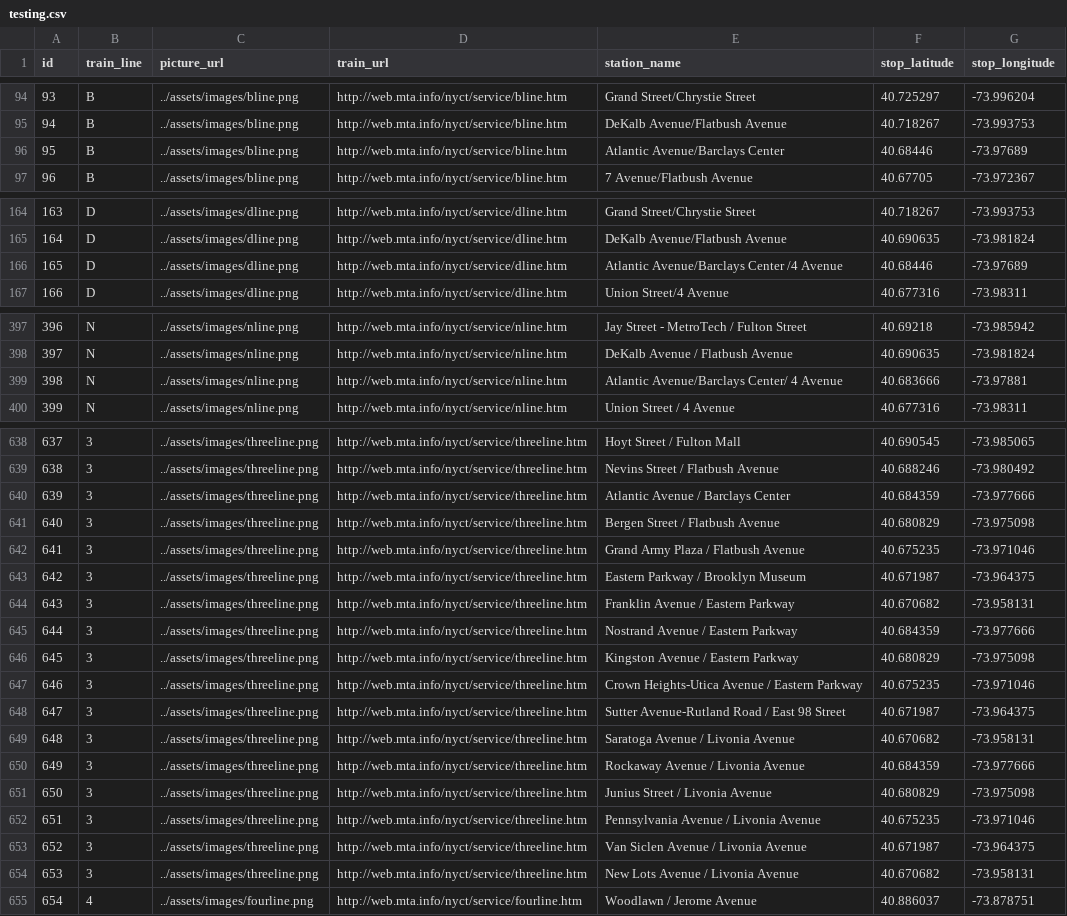
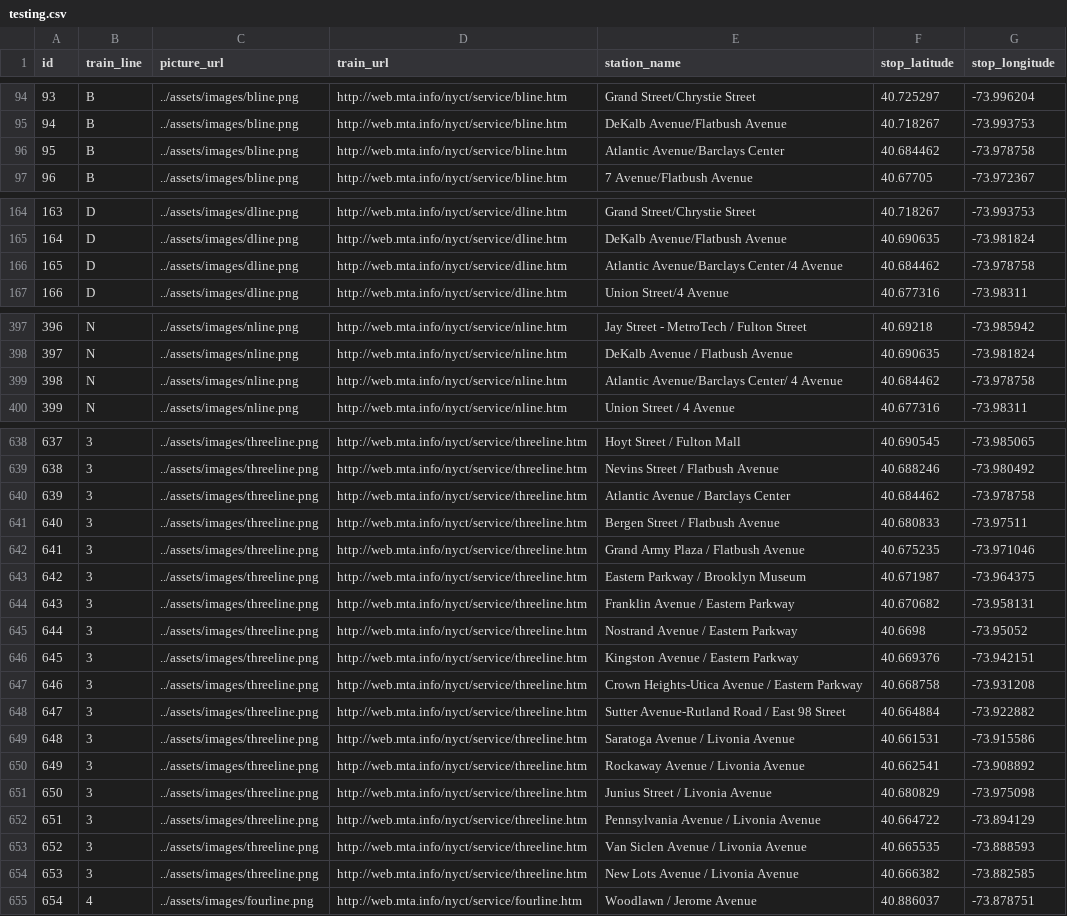
Before and after one commit to hkxnyc/lazy_planner, a CSV file: resources/assets/seeds/testing.csv, drawn as a sheet; only a part is shown, gaps mark what is left out; the diff covers the shown part only.

Commit message:
fixed borked data

```diff
--- a/resources/assets/seeds/testing.csv
+++ b/resources/assets/seeds/testing.csv
@@ -95,3 +95,3 @@ id,train_line,picture_url,train_url,station_name,stop_latitude,stop_longitude
 94,B,../assets/images/bline.png,http://web.mta.info/nyct/service/bline.htm,DeKalb Avenue/Flatbush Avenue,40.718267,-73.993753
-95,B,../assets/images/bline.png,http://web.mta.info/nyct/service/bline.htm,Atlantic Avenue/Barclays Center,40.68446,-73.97689
+95,B,../assets/images/bline.png,http://web.mta.info/nyct/service/bline.htm,Atlantic Avenue/Barclays Center,40.684462,-73.978758
 96,B,../assets/images/bline.png,http://web.mta.info/nyct/service/bline.htm,7 Avenue/Flatbush Avenue,40.67705,-73.972367
@@ -165,3 +165,3 @@ id,train_line,picture_url,train_url,station_name,stop_latitude,stop_longitude
 164,D,../assets/images/dline.png,http://web.mta.info/nyct/service/dline.htm,DeKalb Avenue/Flatbush Avenue,40.690635,-73.981824
-165,D,../assets/images/dline.png,http://web.mta.info/nyct/service/dline.htm,Atlantic Avenue/Barclays Center /4 Avenue,40.68446,-73.97689
+165,D,../assets/images/dline.png,http://web.mta.info/nyct/service/dline.htm,Atlantic Avenue/Barclays Center /4 Avenue,40.684462,-73.978758
 166,D,../assets/images/dline.png,http://web.mta.info/nyct/service/dline.htm,Union Street/4 Avenue,40.677316,-73.98311
@@ -398,3 +398,3 @@ id,train_line,picture_url,train_url,station_name,stop_latitude,stop_longitude
 397,N,../assets/images/nline.png,http://web.mta.info/nyct/service/nline.htm,DeKalb Avenue / Flatbush Avenue,40.690635,-73.981824
-398,N,../assets/images/nline.png,http://web.mta.info/nyct/service/nline.htm,Atlantic Avenue/Barclays Center/ 4 Avenue,40.683666,-73.97881
+398,N,../assets/images/nline.png,http://web.mta.info/nyct/service/nline.htm,Atlantic Avenue/Barclays Center/ 4 Avenue,40.684462,-73.978758
 399,N,../assets/images/nline.png,http://web.mta.info/nyct/service/nline.htm,Union Street / 4 Avenue,40.677316,-73.98311
@@ -639,4 +639,4 @@ id,train_line,picture_url,train_url,station_name,stop_latitude,stop_longitude
 638,3,../assets/images/threeline.png,http://web.mta.info/nyct/service/threeline.htm,Nevins Street / Flatbush Avenue,40.688246,-73.980492
-639,3,../assets/images/threeline.png,http://web.mta.info/nyct/service/threeline.htm,Atlantic Avenue / Barclays Center,40.684359,-73.977666
-640,3,../assets/images/threeline.png,http://web.mta.info/nyct/service/threeline.htm,Bergen Street / Flatbush Avenue,40.680829,-73.975098
+639,3,../assets/images/threeline.png,http://web.mta.info/nyct/service/threeline.htm,Atlantic Avenue / Barclays Center,40.684462,-73.978758
+640,3,../assets/images/threeline.png,http://web.mta.info/nyct/service/threeline.htm,Bergen Street / Flatbush Avenue,40.680833,-73.97511
 641,3,../assets/images/threeline.png,http://web.mta.info/nyct/service/threeline.htm,Grand Army Plaza / Flatbush Avenue,40.675235,-73.971046
@@ -644,12 +644,12 @@ id,train_line,picture_url,train_url,station_name,stop_latitude,stop_longitude
 643,3,../assets/images/threeline.png,http://web.mta.info/nyct/service/threeline.htm,Franklin Avenue / Eastern Parkway,40.670682,-73.958131
-644,3,../assets/images/threeline.png,http://web.mta.info/nyct/service/threeline.htm,Nostrand Avenue / Eastern Parkway,40.684359,-73.977666
-645,3,../assets/images/threeline.png,http://web.mta.info/nyct/service/threeline.htm,Kingston Avenue / Eastern Parkway,40.680829,-73.975098
-646,3,../assets/images/threeline.png,http://web.mta.info/nyct/service/threeline.htm,Crown Heights-Utica Avenue / Eastern Parkway,40.675235,-73.971046
-647,3,../assets/images/threeline.png,http://web.mta.info/nyct/service/threeline.htm,Sutter Avenue-Rutland Road / East 98 Street,40.671987,-73.964375
-648,3,../assets/images/threeline.png,http://web.mta.info/nyct/service/threeline.htm,Saratoga Avenue / Livonia Avenue,40.670682,-73.958131
-649,3,../assets/images/threeline.png,http://web.mta.info/nyct/service/threeline.htm,Rockaway Avenue / Livonia Avenue,40.684359,-73.977666
+644,3,../assets/images/threeline.png,http://web.mta.info/nyct/service/threeline.htm,Nostrand Avenue / Eastern Parkway,40.6698,-73.95052
+645,3,../assets/images/threeline.png,http://web.mta.info/nyct/service/threeline.htm,Kingston Avenue / Eastern Parkway,40.669376,-73.942151
+646,3,../assets/images/threeline.png,http://web.mta.info/nyct/service/threeline.htm,Crown Heights-Utica Avenue / Eastern Parkway,40.668758,-73.931208
+647,3,../assets/images/threeline.png,http://web.mta.info/nyct/service/threeline.htm,Sutter Avenue-Rutland Road / East 98 Street,40.664884,-73.922882
+648,3,../assets/images/threeline.png,http://web.mta.info/nyct/service/threeline.htm,Saratoga Avenue / Livonia Avenue,40.661531,-73.915586
+649,3,../assets/images/threeline.png,http://web.mta.info/nyct/service/threeline.htm,Rockaway Avenue / Livonia Avenue,40.662541,-73.908892
 650,3,../assets/images/threeline.png,http://web.mta.info/nyct/service/threeline.htm,Junius Street / Livonia Avenue,40.680829,-73.975098
-651,3,../assets/images/threeline.png,http://web.mta.info/nyct/service/threeline.htm,Pennsylvania Avenue /  Livonia Avenue,40.675235,-73.971046
-652,3,../assets/images/threeline.png,http://web.mta.info/nyct/service/threeline.htm,Van Siclen Avenue / Livonia Avenue,40.671987,-73.964375
-653,3,../assets/images/threeline.png,http://web.mta.info/nyct/service/threeline.htm,New Lots Avenue / Livonia Avenue,40.670682,-73.958131
+651,3,../assets/images/threeline.png,http://web.mta.info/nyct/service/threeline.htm,Pennsylvania Avenue /  Livonia Avenue,40.664722,-73.894129
+652,3,../assets/images/threeline.png,http://web.mta.info/nyct/service/threeline.htm,Van Siclen Avenue / Livonia Avenue,40.665535,-73.888593
+653,3,../assets/images/threeline.png,http://web.mta.info/nyct/service/threeline.htm,New Lots Avenue / Livonia Avenue,40.666382,-73.882585
 654,4,../assets/images/fourline.png,http://web.mta.info/nyct/service/fourline.htm,Woodlawn / Jerome Avenue,40.886037,-73.878751
```
Also changed, not shown: 19 edited cells elsewhere in this file.
